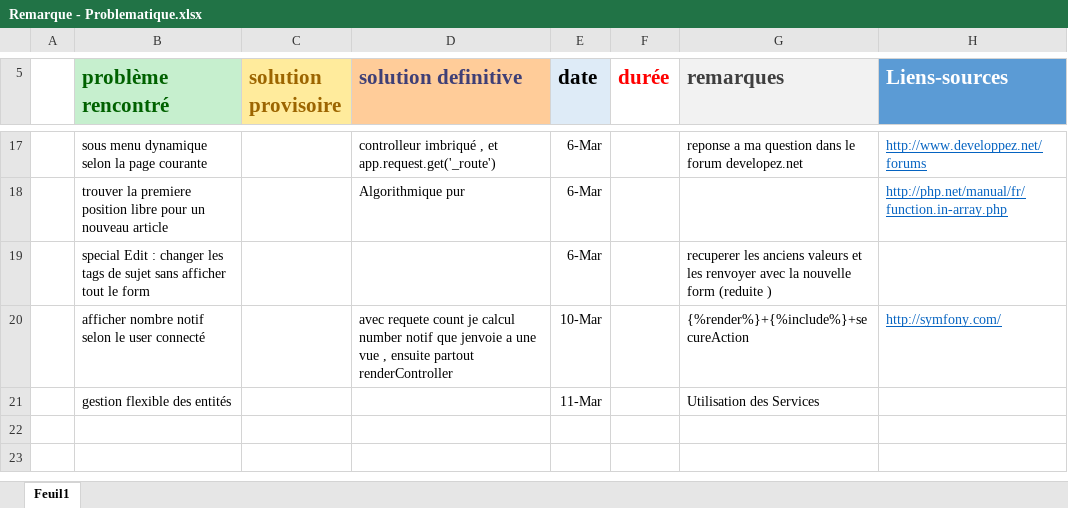
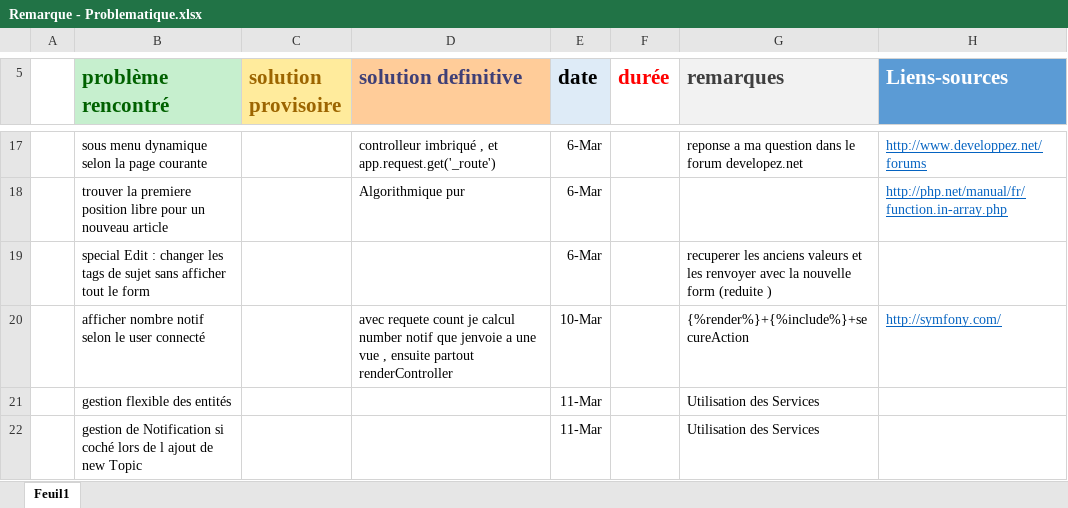
Before and after one commit to labidimehrez/symfony, an Excel workbook: Remarque - Problematique.xlsx, sheet Feuil1, drawn as a sheet; only a part is shown, gaps mark what is left out; values as stored, in another font and other column widths than the file's, no borders; the diff names each change by its address in the sheet, - before the commit and + after, or states it on an @@ line.

Commit message:
notification reglé definitivement :D Signed-off-by: MehezLabidi <mehrez.labidi@esprit.tn>

```diff
--- a/Remarque - Problematique.xlsx (sheet Feuil1)
+++ b/Remarque - Problematique.xlsx (sheet Feuil1)
+row 22:  | gestion de Notification si coché lors de l ajout de new Topic |  |  | 11-Mar |  | Utilisation des Services
```
Also changed, not shown: 13 other files.
